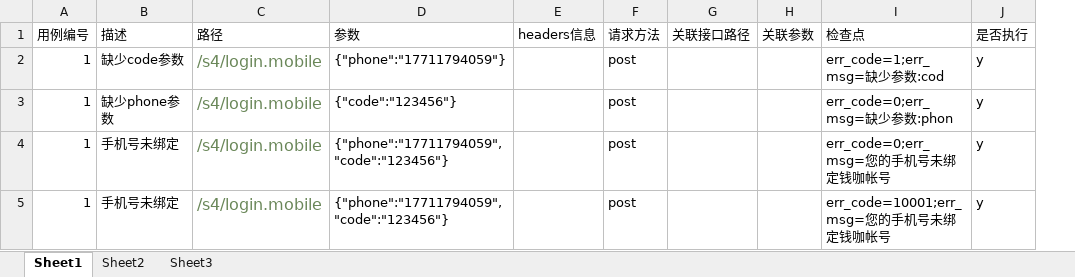
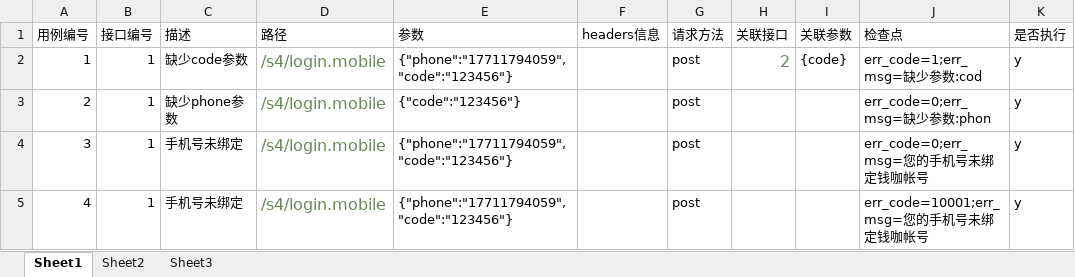
Before and after one commit to ntghoney/apitest1, an Excel workbook: cases/exmple.xlsx, sheet Sheet1, drawn as a sheet; only a part is shown; values as stored, in another font and other column widths than the file's, no borders; removed rows and columns are numbered as before the commit, all else as after; the diff names each change by its address in the sheet, - before the commit and + after, or states it on an @@ line.

```diff
--- a/cases/exmple.xlsx (sheet Sheet1)
+++ b/cases/exmple.xlsx (sheet Sheet1)
+column B (接口编号), rows 2-5: all 1
-column G (关联接口路径), empty
+column H (关联接口), row 2: 2
-E2 (参数): {"phone":"17711794059"}
+E2 (参数): {"phone":"17711794059","code":"123456"}
-I2 (关联参数): (empty)
+I2 (关联参数): {code}
-A3 (用例编号): 1
+A3 (用例编号): 2
-A4 (用例编号): 1
+A4 (用例编号): 3
-A5 (用例编号): 1
+A5 (用例编号): 4
```
Also changed, not shown: 7 other files.
